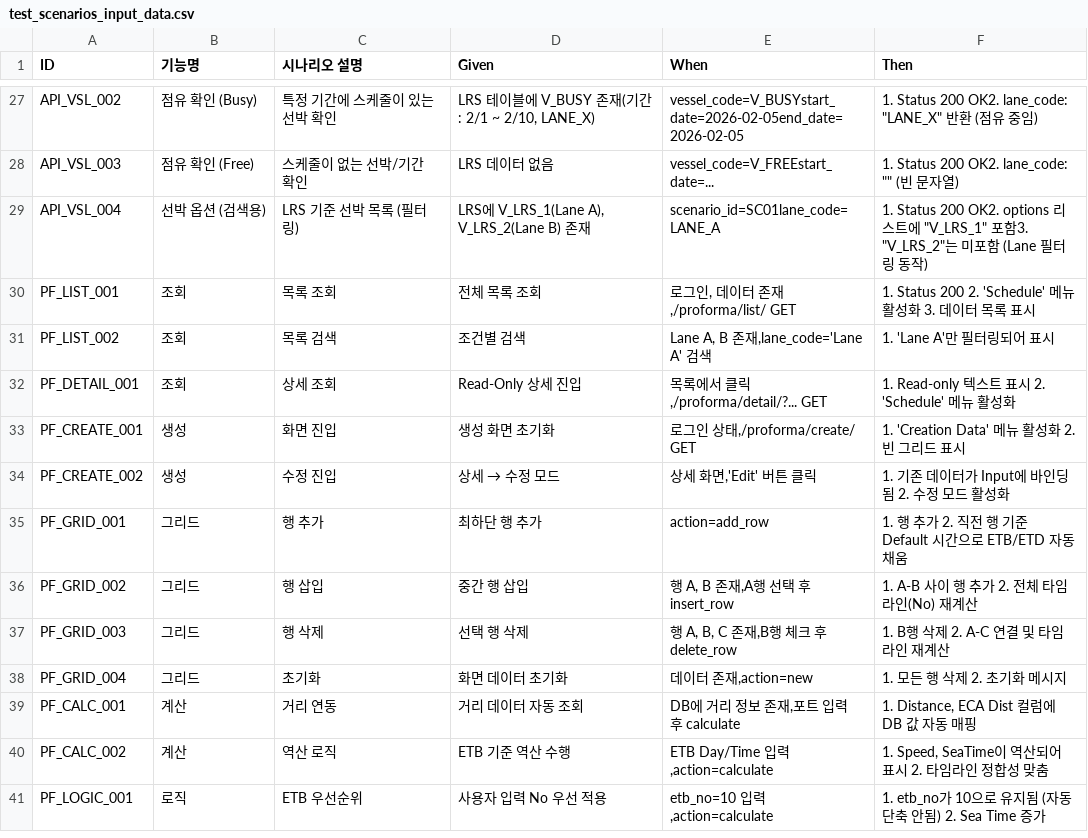
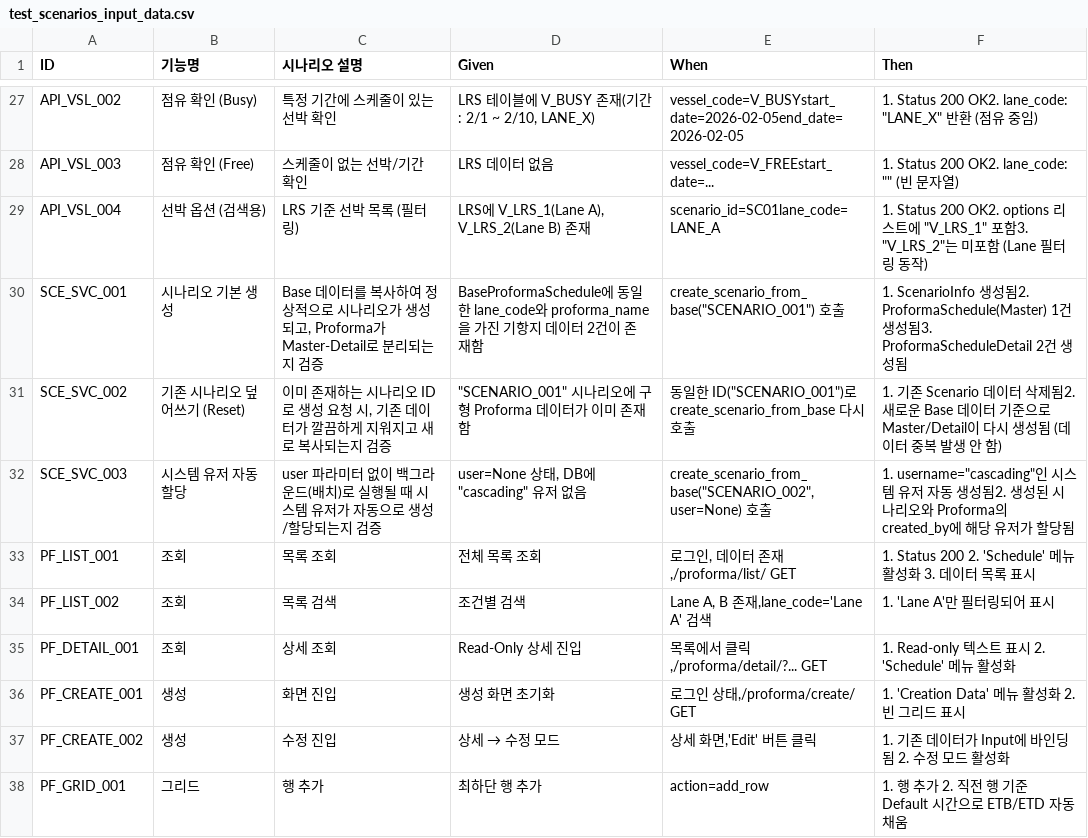
Before and after one commit to cbjsena/cascadingDemo, a CSV file: doc/test_scenarios/test_scenarios_input_data.csv, drawn as a sheet; only a part is shown, gaps mark what is left out; the shorter side is filled out with more unchanged rows; the diff names each change by its address in the sheet, - before the commit and + after, or states it on an @@ line.

Commit message:
Refactor ProformaSchedule to separate Master and Detail models; update related logic and tests

```diff
--- a/doc/test_scenarios/test_scenarios_input_data.csv
+++ b/doc/test_scenarios/test_scenarios_input_data.csv
+row 30: SCE_SVC_001 | 시나리오 기본 생성 | Base 데이터를 복사하여 정상적으로 시나리오가 생성되고, Proforma가 Master-Detail로 분리되는지 검증 | BaseProformaSchedule에 동일한 lane_code와 proforma_name을 가진 기항지 데이터 2건이 존재함 | create_scenario_from_base("SCENARIO_001") 호출 | 1. ScenarioInfo 생성됨2. ProformaSchedule(Master) 1건 생성됨3. ProformaScheduleDetail 2건 생성됨
+row 31: SCE_SVC_002 | 기존 시나리오 덮어쓰기 (Reset) | 이미 존재하는 시나리오 ID로 생성 요청 시, 기존 데이터가 깔끔하게 지워지고 새로 복사되는지 검증 | "SCENARIO_001" 시나리오에 구형 Proforma 데이터가 이미 존재함 | 동일한 ID("SCENARIO_001")로 create_scenario_from_base 다시 호출 | 1. 기존 Scenario 데이터 삭제됨2. 새로운 Base 데이터 기준으로 Master/Detail이 다시 생성됨 (데이터 중복 발생 안 함)
+row 32: SCE_SVC_003 | 시스템 유저 자동 할당 | user 파라미터 없이 백그라운드(배치)로 실행될 때 시스템 유저가 자동으로 생성/할당되는지 검증 | user=None 상태, DB에 "cascading" 유저 없음 | create_scenario_from_base("SCENARIO_002", user=None) 호출 | 1. username="cascading"인 시스템 유저 자동 생성됨2. 생성된 시나리오와 Proforma의 created_by에 해당 유저가 할당됨
```
Also changed, not shown: 20 other files.
